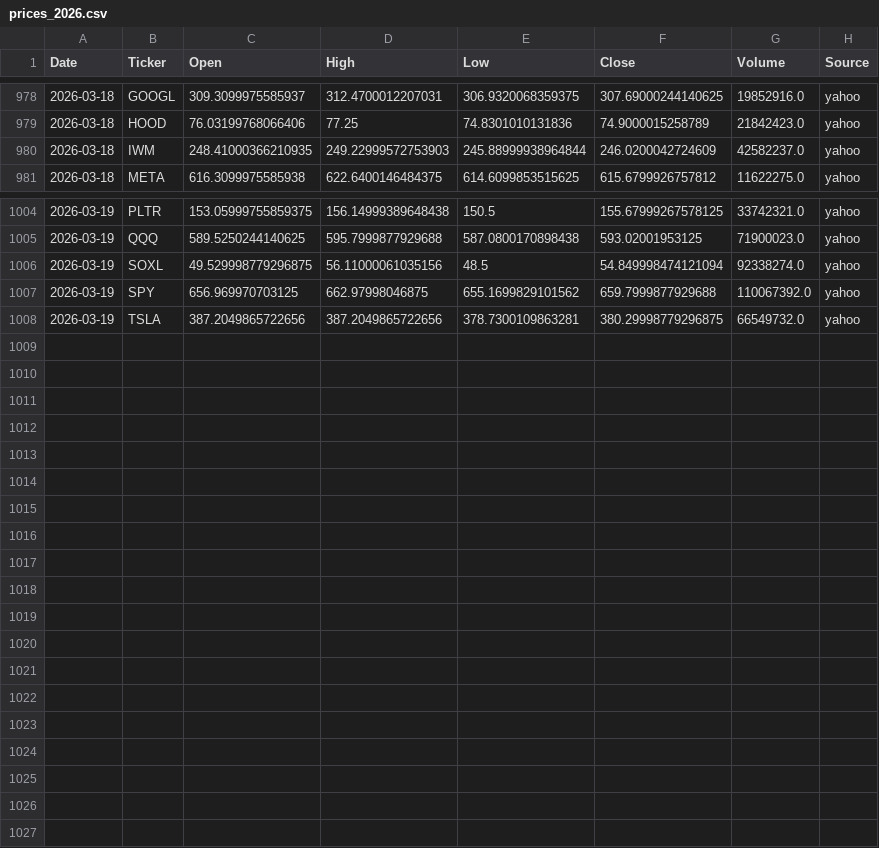
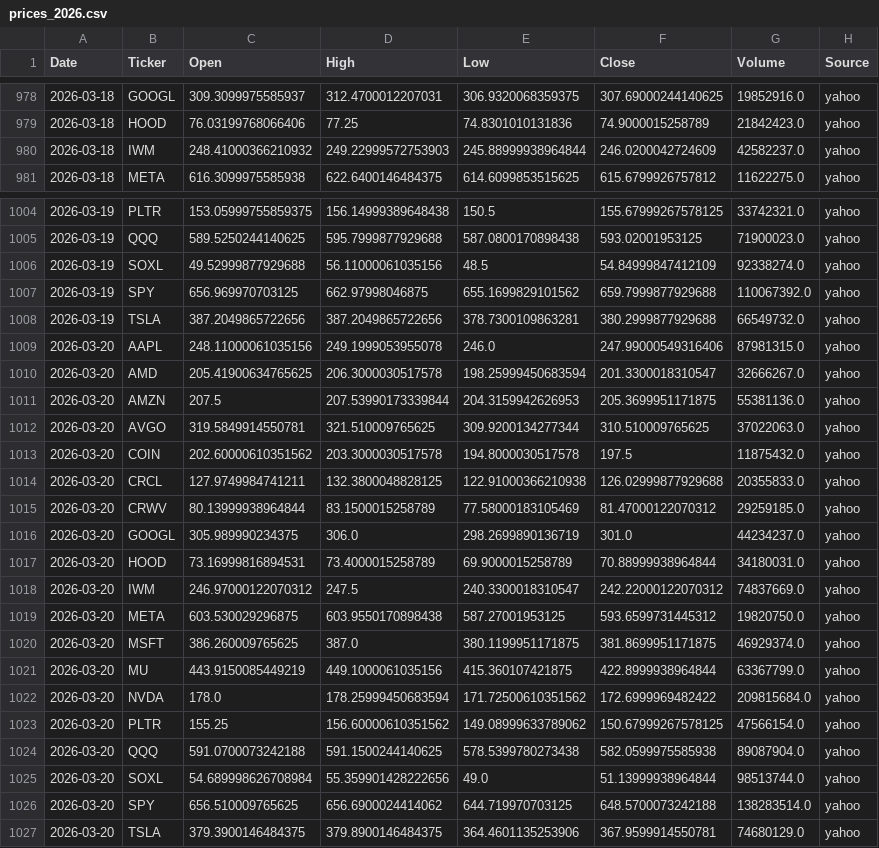
Before and after one commit to Frankyyyyyyyyyy/KDJ-Pattern-Scanner_V3, a CSV file: price_cache/prices_2026.csv, drawn as a sheet; only a part is shown, gaps mark what is left out; the diff covers the shown part only.

```diff
--- a/price_cache/prices_2026.csv
+++ b/price_cache/prices_2026.csv
@@ -979,3 +979,3 @@
 2026-03-18,HOOD,76.03199768066406,77.25,74.8301010131836,74.9000015258789,21842423.0,yahoo
-2026-03-18,IWM,248.41000366210935,249.22999572753903,245.88999938964844,246.0200042724609,42582237.0,yahoo
+2026-03-18,IWM,248.41000366210932,249.22999572753903,245.88999938964844,246.0200042724609,42582237.0,yahoo
 2026-03-18,META,616.3099975585938,622.6400146484375,614.6099853515625,615.6799926757812,11622275.0,yahoo
@@ -1005,4 +1005,23 @@
 2026-03-19,QQQ,589.5250244140625,595.7999877929688,587.0800170898438,593.02001953125,71900023.0,yahoo
-2026-03-19,SOXL,49.529998779296875,56.11000061035156,48.5,54.849998474121094,92338274.0,yahoo
+2026-03-19,SOXL,49.52999877929688,56.11000061035156,48.5,54.84999847412109,92338274.0,yahoo
 2026-03-19,SPY,656.969970703125,662.97998046875,655.1699829101562,659.7999877929688,110067392.0,yahoo
-2026-03-19,TSLA,387.2049865722656,387.2049865722656,378.7300109863281,380.29998779296875,66549732.0,yahoo
+2026-03-19,TSLA,387.2049865722656,387.2049865722656,378.7300109863281,380.2999877929688,66549732.0,yahoo
+2026-03-20,AAPL,248.11000061035156,249.1999053955078,246.0,247.99000549316406,87981315.0,yahoo
+2026-03-20,AMD,205.41900634765625,206.3000030517578,198.25999450683594,201.3300018310547,32666267.0,yahoo
+2026-03-20,AMZN,207.5,207.53990173339844,204.3159942626953,205.3699951171875,55381136.0,yahoo
+2026-03-20,AVGO,319.5849914550781,321.510009765625,309.9200134277344,310.510009765625,37022063.0,yahoo
+2026-03-20,COIN,202.60000610351562,203.3000030517578,194.8000030517578,197.5,11875432.0,yahoo
+2026-03-20,CRCL,127.9749984741211,132.3800048828125,122.91000366210938,126.02999877929688,20355833.0,yahoo
+2026-03-20,CRWV,80.13999938964844,83.1500015258789,77.58000183105469,81.47000122070312,29259185.0,yahoo
+2026-03-20,GOOGL,305.989990234375,306.0,298.2699890136719,301.0,44234237.0,yahoo
+2026-03-20,HOOD,73.16999816894531,73.4000015258789,69.9000015258789,70.88999938964844,34180031.0,yahoo
+2026-03-20,IWM,246.97000122070312,247.5,240.3300018310547,242.22000122070312,74837669.0,yahoo
+2026-03-20,META,603.530029296875,603.9550170898438,587.27001953125,593.6599731445312,19820750.0,yahoo
+2026-03-20,MSFT,386.260009765625,387.0,380.1199951171875,381.8699951171875,46929374.0,yahoo
+2026-03-20,MU,443.9150085449219,449.1000061035156,415.360107421875,422.8999938964844,63367799.0,yahoo
+2026-03-20,NVDA,178.0,178.25999450683594,171.72500610351562,172.6999969482422,209815684.0,yahoo
+2026-03-20,PLTR,155.25,156.60000610351562,149.08999633789062,150.67999267578125,47566154.0,yahoo
+2026-03-20,QQQ,591.0700073242188,591.1500244140625,578.5399780273438,582.0599975585938,89087904.0,yahoo
+2026-03-20,SOXL,54.689998626708984,55.359901428222656,49.0,51.13999938964844,98513744.0,yahoo
+2026-03-20,SPY,656.510009765625,656.6900024414062,644.719970703125,648.5700073242188,138283514.0,yahoo
+2026-03-20,TSLA,379.3900146484375,379.8900146484375,364.4601135253906,367.9599914550781,74680129.0,yahoo
```
Also changed, not shown: 11 edited cells elsewhere in this file, signals_2026Q1.csv, signals_latest.csv.
